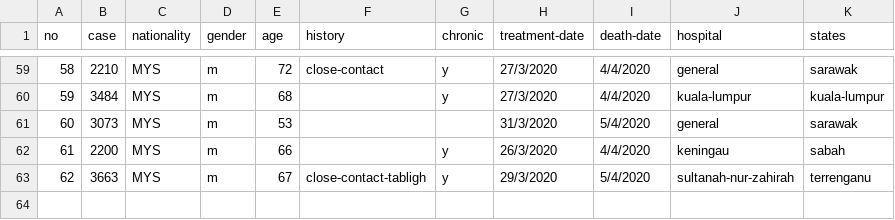
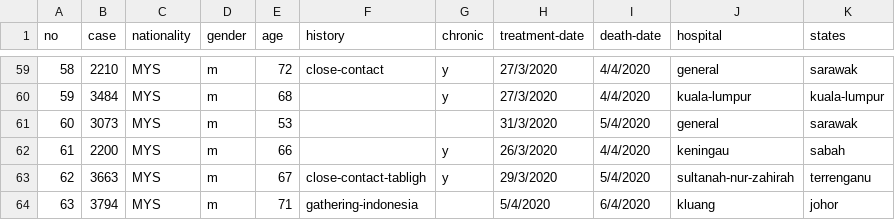
Before and after one commit to ynshung/covid-19-malaysia, a CSV file: death-cases/covid-19-my-death-cases.csv, drawn as a sheet; only a part is shown, gaps mark what is left out; the diff names each change by its address in the sheet, - before the commit and + after, or states it on an @@ line.

```diff
--- a/death-cases/covid-19-my-death-cases.csv
+++ b/death-cases/covid-19-my-death-cases.csv
+row 64: 63 | 3794 | MYS | m | 71 | gathering-indonesia |  | 5/4/2020 | 6/4/2020 | kluang | johor
```
Also changed, not shown: districts/covid-19-my-kedah.csv, districts/covid-19-my-sabah.csv, 16 other files.
